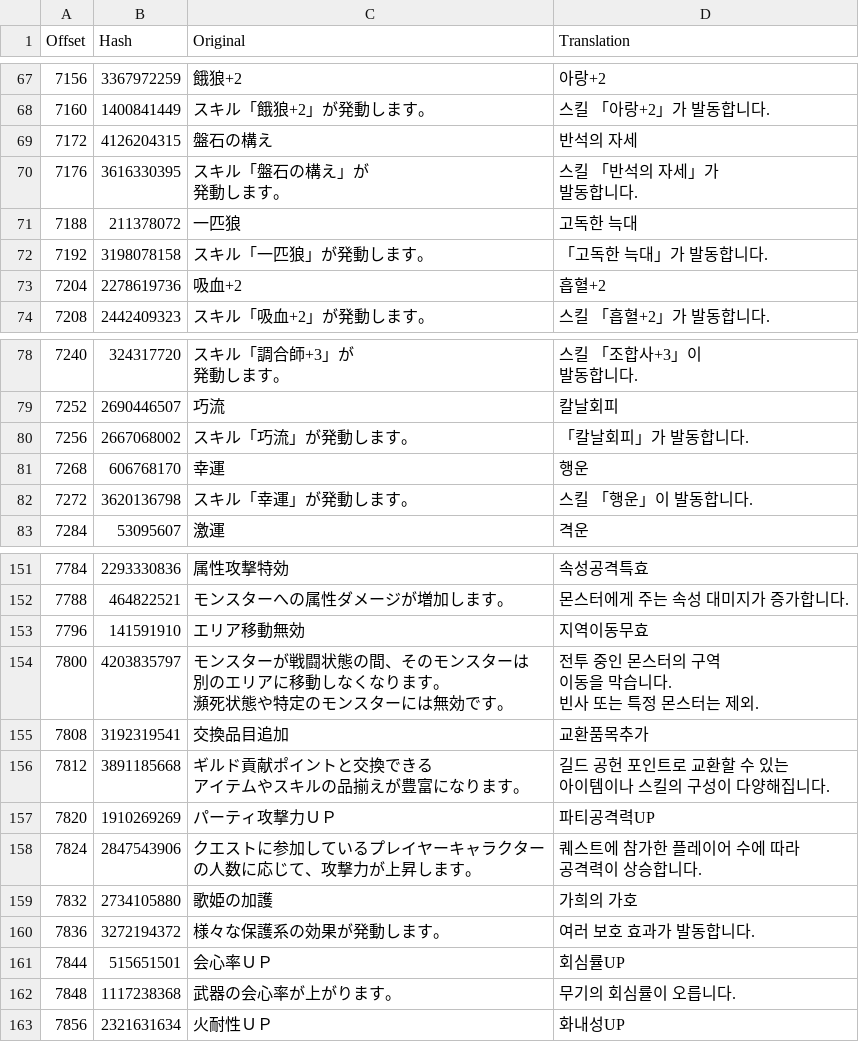
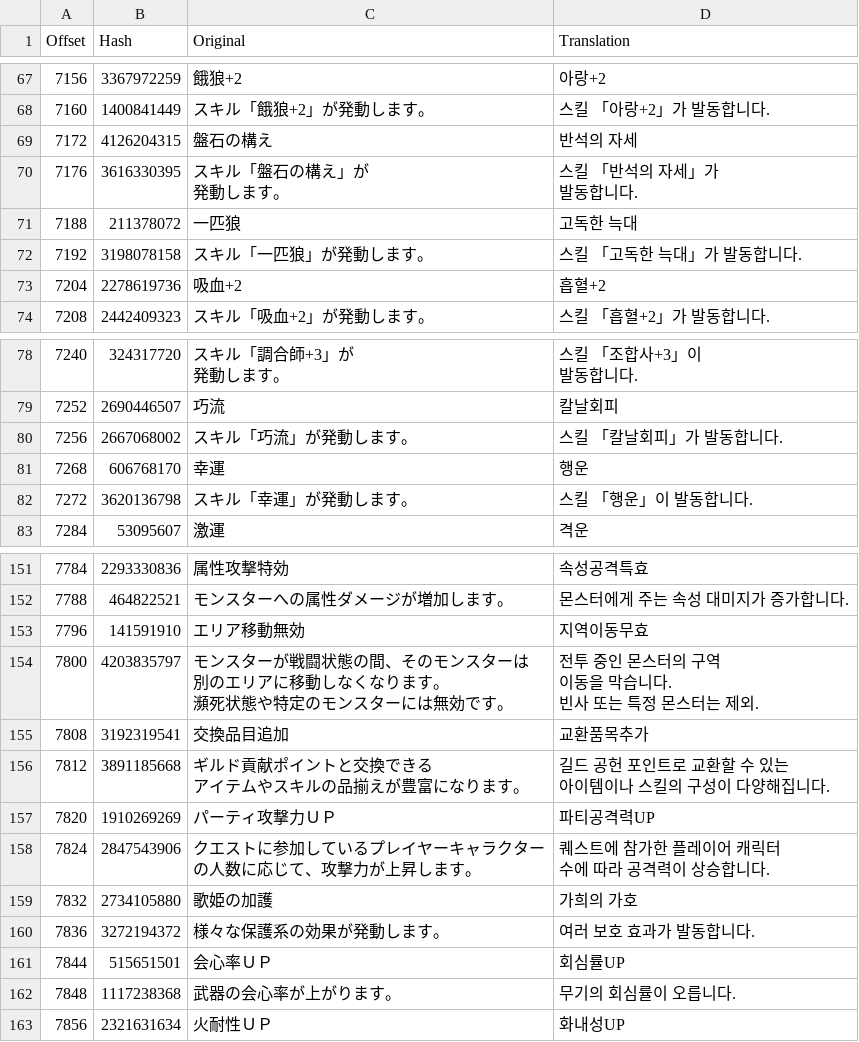
Before and after one commit to bulzipke/mhf-ko-localization, a CSV file: 번역중/mhfsqd.csv, drawn as a sheet; only a part is shown, gaps mark what is left out.

```diff
--- a/번역중/mhfsqd.csv
+++ b/번역중/mhfsqd.csv
@@ -132,3 +132,3 @@
 7188,211378072,一匹狼,고독한 늑대
-7192,3198078158,スキル「一匹狼」が発動します。,「고독한 늑대」가 발동합니다.
+7192,3198078158,スキル「一匹狼」が発動します。,스킬 「고독한 늑대」가 발동합니다.
 7204,2278619736,吸血+2,흡혈+2
@@ -144,3 +144,3 @@
 7252,2690446507,巧流,칼날회피
-7256,2667068002,スキル「巧流」が発動します。,「칼날회피」가 발동합니다.
+7256,2667068002,スキル「巧流」が発動します。,스킬 「칼날회피」가 발동합니다.
 7268,606768170,幸運,행운
@@ -296,5 +296,5 @@
 7820,1910269269,パーティ攻撃力ＵＰ,파티공격력UP
-7824,2847543906,"クエストに参加しているプレイヤーキャラクター
-の人数に応じて、攻撃力が上昇します。","퀘스트에 참가한 플레이어 수에 따라
-공격력이 상승합니다."
+7824,2847543906,"クエストに参加しているプレイヤーキャラクター
+の人数に応じて、攻撃力が上昇します。","퀘스트에 참가한 플레이어 캐릭터
+수에 따라 공격력이 상승합니다."
 7832,2734105880,歌姫の加護,가희의 가호
```
Also changed, not shown: 4 other files.
